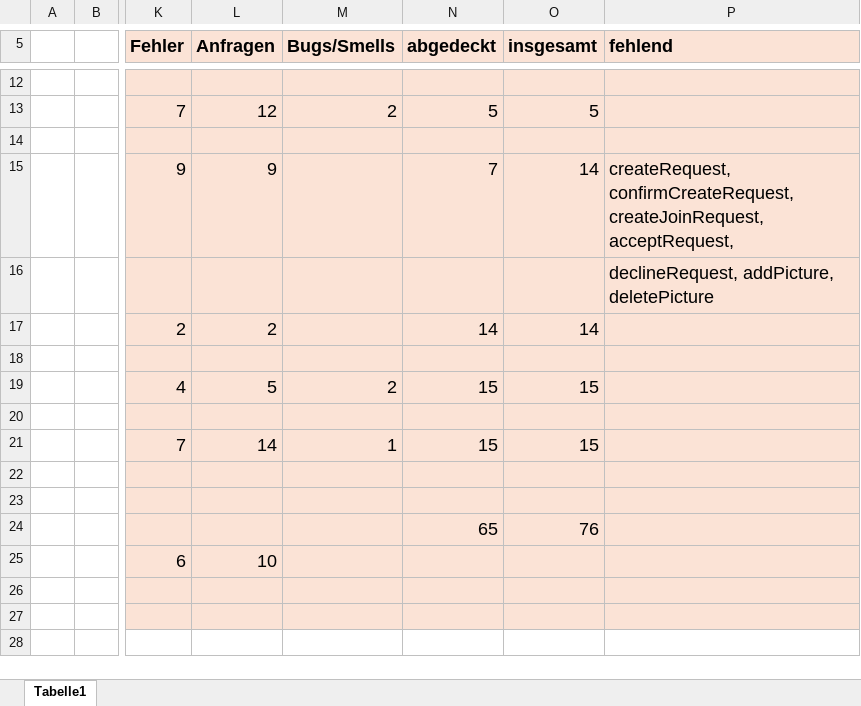
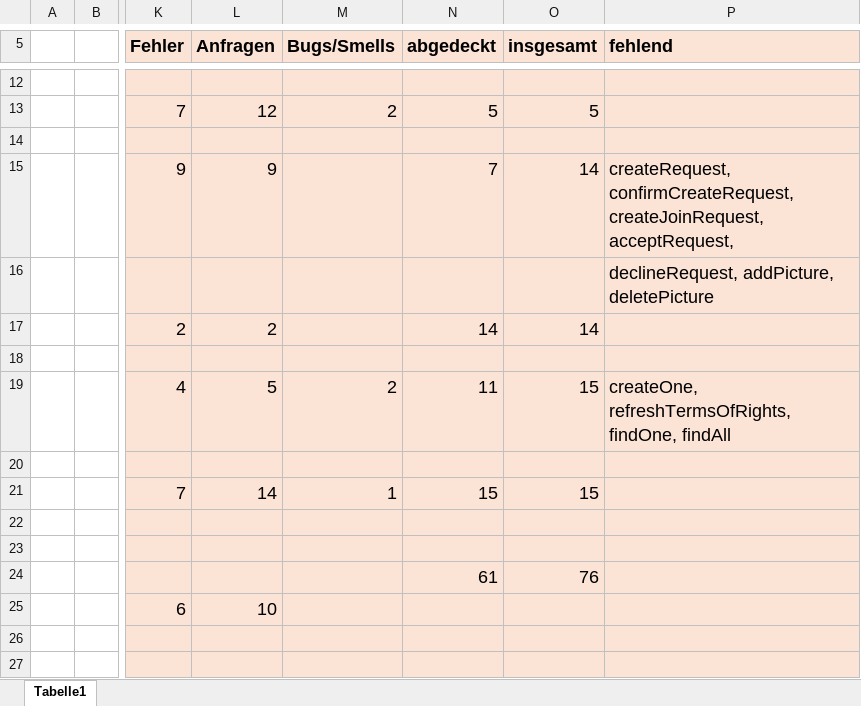
Before and after one commit to MariusTews/test-generation-app, an Excel workbook: generated-tests/firebrigade/backend/direct/metrics.xlsx, sheet Tabelle1, drawn as a sheet; only a part is shown, gaps mark what is left out; values as stored, in another font and other column widths than the file's, no borders; the diff names each change by its address in the sheet, - before the commit and + after, or states it on an @@ line.

Commit message:
metrics fixes

```diff
--- a/generated-tests/firebrigade/backend/direct/metrics.xlsx (sheet Tabelle1)
+++ b/generated-tests/firebrigade/backend/direct/metrics.xlsx (sheet Tabelle1)
-N19 (abgedeckt): 15
+N19 (abgedeckt): 11
-P19 (fehlend): (empty)
+P19 (fehlend): createOne, refreshTermsOfRights, findOne, findAll
-N24 (abgedeckt): 65
+N24 (abgedeckt): 61
```
Also changed, not shown: generated-tests/firebrigade/backend/interactive/metrics.xlsx, generated-tests/pincher/backend/direct/metrics.xlsx.
